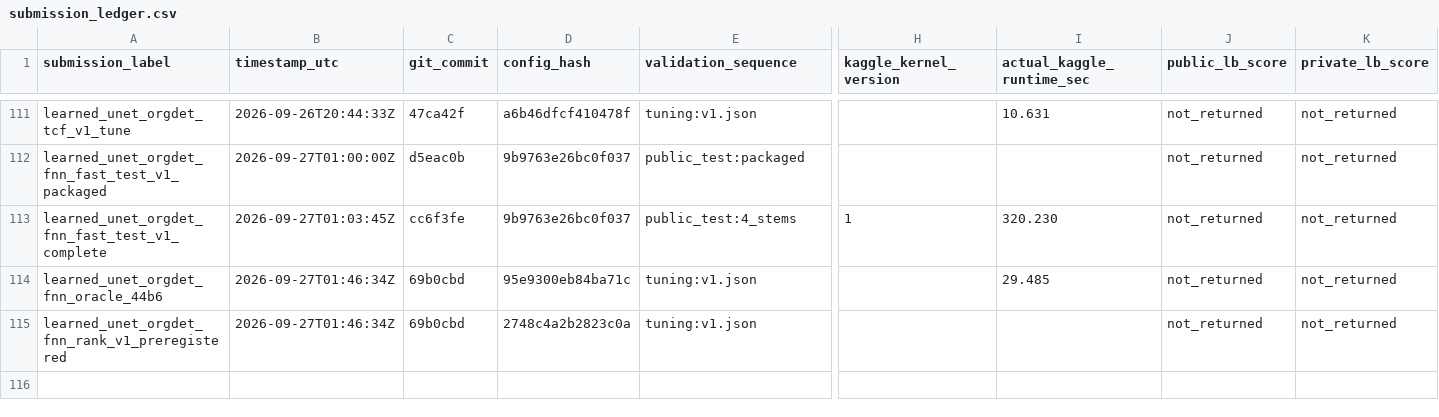
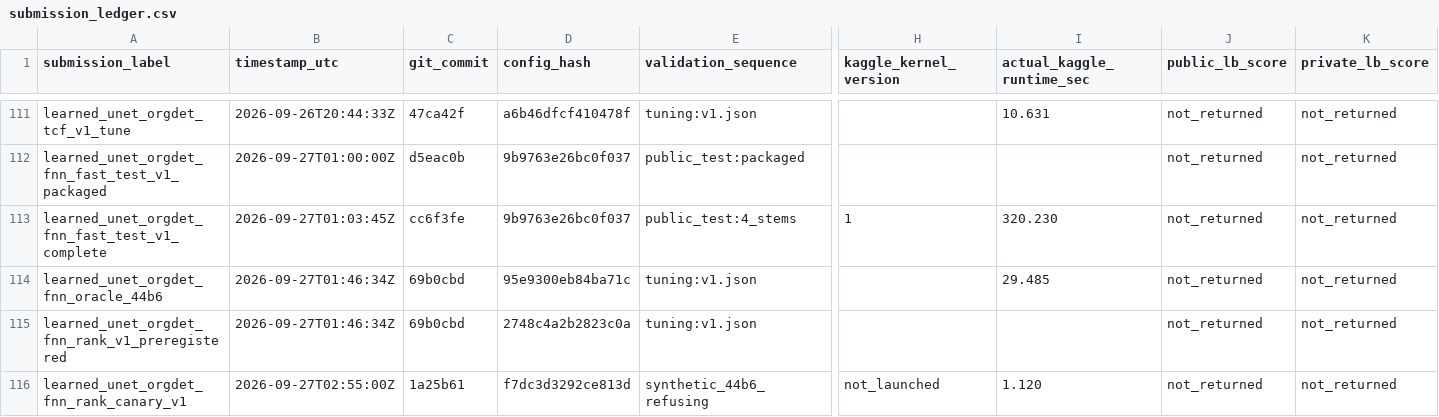
Before and after one commit to mehdizafari1995/Biohub_Cell_Tracking, a CSV file: Biohub_Cell_Tracking/reports/submission_ledger.csv, drawn as a sheet; only a part is shown, gaps mark what is left out; rows hold the shown columns only; the diff names each change by its address in the sheet, - before the commit and + after, or states it on an @@ line.

```diff
--- a/Biohub_Cell_Tracking/reports/submission_ledger.csv
+++ b/Biohub_Cell_Tracking/reports/submission_ledger.csv
+row 116: learned_unet_orgdet_fnn_rank_canary_v1 | 2026-09-27T02:55:00Z | 1a25b61 | f7dc3d3292ce813d | synthetic_44b6_refusing | not_launched | 1.120 | not_returned | not_returned
```
Also changed, not shown: Biohub_Cell_Tracking/experiments/registry.csv, 13 other files.
